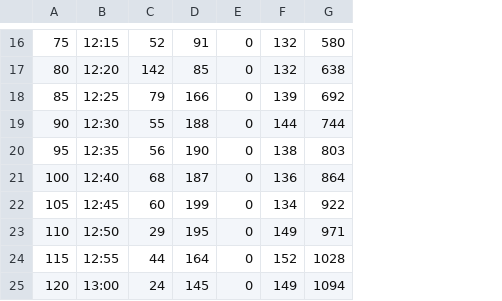
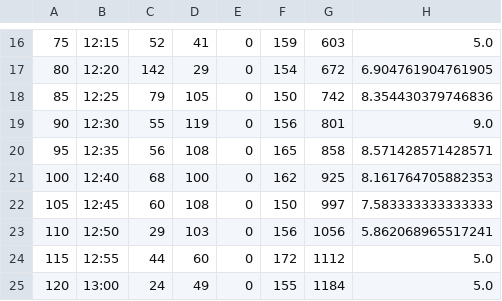
Before and after one commit to Zato-One/canteen, a CSV file: Canteen/results.csv, drawn as a sheet; only a part is shown, gaps mark what is left out; the diff covers the shown part only; the diff names each change by its address in the sheet, - before the commit and + after, or states it on an @@ line.

```diff
--- a/Canteen/results.csv
+++ b/Canteen/results.csv
+column H, rows 16-25: 5.0 | 6.904761904761905 | 8.354430379746836 | 9.0 | 8.571428571428571 | 8.161764705882353 | 7.583333333333333 | 5.862068965517241 | 5.0 | 5.0
-D16: 91
+D16: 41
-F16: 132
+F16: 159
-G16: 580
+G16: 603
-D17: 85
+D17: 29
-F17: 132
+F17: 154
-G17: 638
+G17: 672
-D18: 166
+D18: 105
-F18: 139
+F18: 150
-G18: 692
+G18: 742
-D19: 188
+D19: 119
-F19: 144
+F19: 156
-G19: 744
+G19: 801
-D20: 190
+D20: 108
-F20: 138
+F20: 165
-G20: 803
+G20: 858
-D21: 187
+D21: 100
-F21: 136
+F21: 162
-G21: 864
+G21: 925
-D22: 199
+D22: 108
-F22: 134
+F22: 150
-G22: 922
+G22: 997
-D23: 195
+D23: 103
-F23: 149
+F23: 156
-G23: 971
+G23: 1056
-D24: 164
+D24: 60
-F24: 152
+F24: 172
-G24: 1028
+G24: 1112
-D25: 145
+D25: 49
-F25: 149
+F25: 155
-G25: 1094
+G25: 1184
```
Also changed, not shown: 100 edited cells elsewhere in this file, 13 other files.
